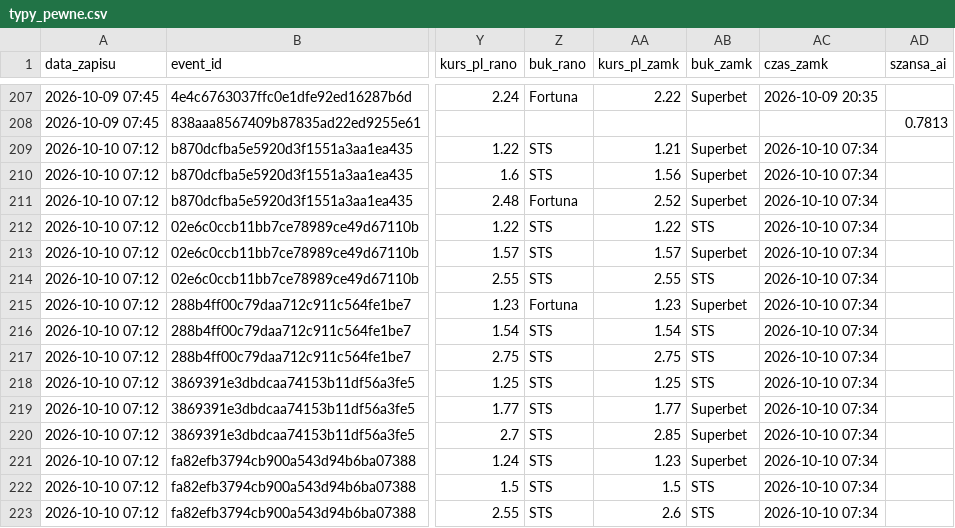
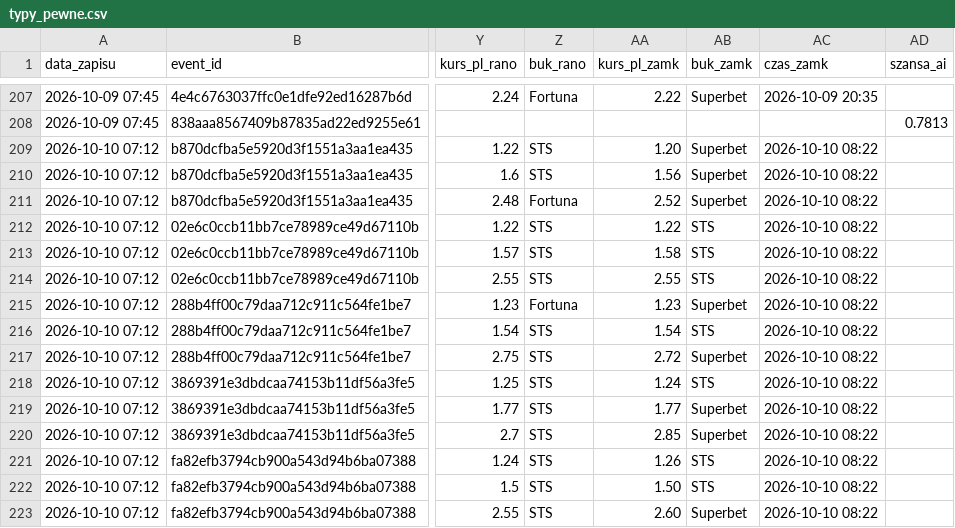
Before and after one commit to lewym90/typer, a CSV file: docs/data/typy_pewne.csv, drawn as a sheet; only a part is shown, gaps mark what is left out; the diff names each change by its address in the sheet, - before the commit and + after, or states it on an @@ line.

```diff
--- a/docs/data/typy_pewne.csv
+++ b/docs/data/typy_pewne.csv
-AA209 (kurs_pl_zamk): 1.21
+AA209 (kurs_pl_zamk): 1.20
-AC209:AC223 (czas_zamk): 2026-10-10 07:34
+AC209:AC223 (czas_zamk): 2026-10-10 08:22
-AA213 (kurs_pl_zamk): 1.57
+AA213 (kurs_pl_zamk): 1.58
-AB213 (buk_zamk): Superbet
+AB213 (buk_zamk): STS
-AA217 (kurs_pl_zamk): 2.75
+AA217 (kurs_pl_zamk): 2.72
-AB217 (buk_zamk): STS
+AB217 (buk_zamk): Superbet
-AA218 (kurs_pl_zamk): 1.25
+AA218 (kurs_pl_zamk): 1.24
-AA221 (kurs_pl_zamk): 1.23
+AA221 (kurs_pl_zamk): 1.26
-AB221 (buk_zamk): Superbet
+AB221 (buk_zamk): STS
-AA222 (kurs_pl_zamk): 1.5
+AA222 (kurs_pl_zamk): 1.50
-AA223 (kurs_pl_zamk): 2.6
+AA223 (kurs_pl_zamk): 2.60
-AB223 (buk_zamk): STS
+AB223 (buk_zamk): Superbet
```
Also changed, not shown: docs/data/typy_inne.csv, docs/data/typy_value.csv, 6 other files.
